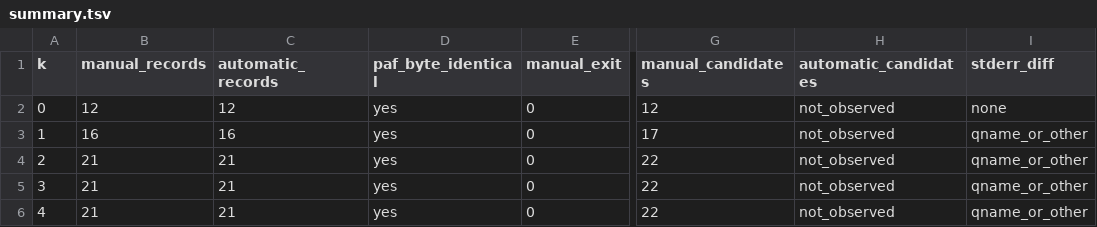
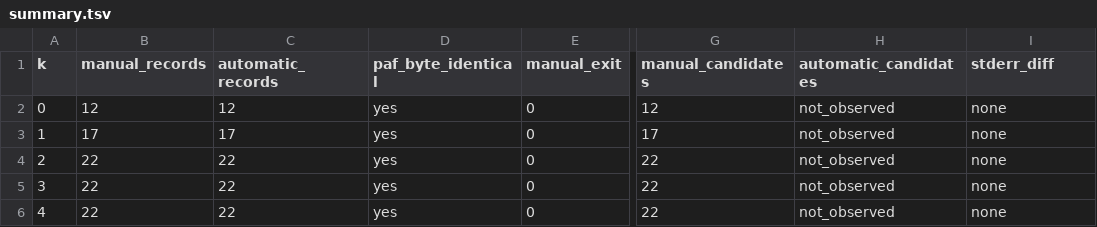
Before and after one commit to pinellolab/crisprapido, a TSV file: benchmark/controlled/expected/summary.tsv, drawn as a sheet; only a part is shown, gaps mark what is left out; the diff names each change by its address in the sheet, - before the commit and + after, or states it on an @@ line.

Commit message:
Update controlled benchmark after WFA2 correctness fixes

```diff
--- a/benchmark/controlled/expected/summary.tsv
+++ b/benchmark/controlled/expected/summary.tsv
-B3 (manual_records): 16
+B3 (manual_records): 17
-C3 (automatic_records): 16
+C3 (automatic_records): 17
-I3:I6 (stderr_diff): qname_or_other
+I3:I6 (stderr_diff): none
-B4:B6 (manual_records): 21
+B4:B6 (manual_records): 22
-C4:C6 (automatic_records): 21
+C4:C6 (automatic_records): 22
```
Also changed, not shown: benchmark/controlled/summary.tsv, 18 other files.
